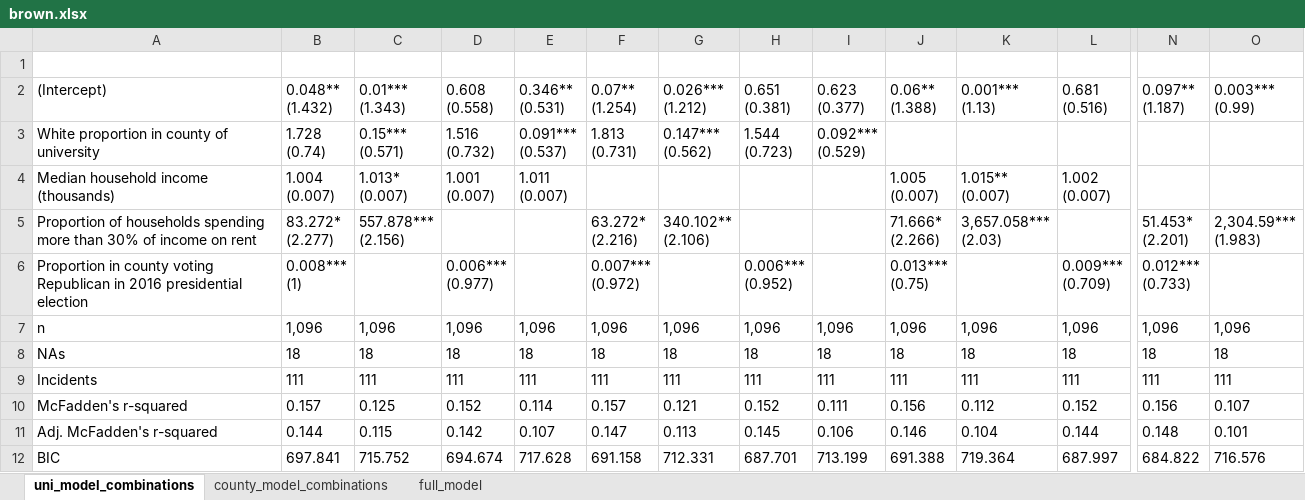
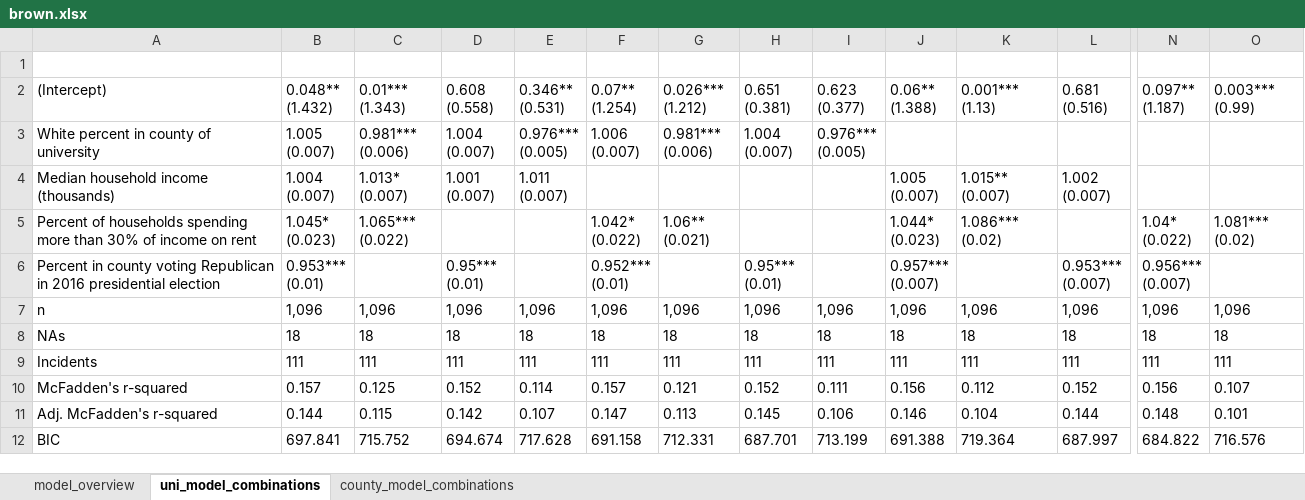
Before and after one commit to MPEDS/protests-analysis, an Excel workbook: docs/data-cleaning-requests/modeling/brown.xlsx, sheet uni_model_combinations, drawn as a sheet; only a part is shown, gaps mark what is left out; values as stored, in another font and other column widths than the file's, no borders; 1 other sheet too large or unreadable and not compared; removed rows and columns are numbered as before the commit, all else as after; rows hold the shown columns only; ↵ is a line break in a cell; the diff names each change by its address in the sheet, - before the commit and + after, or states it on an @@ line.

```diff
--- a/docs/data-cleaning-requests/modeling/brown.xlsx (sheet uni_model_combinations)
+++ b/docs/data-cleaning-requests/modeling/brown.xlsx (sheet uni_model_combinations)
-sheet tab: full_model
+sheet tab: model_overview
-row 3: White proportion in county of university | 1.728 ↵ (0.74) | 0.15*** ↵ (0.571) | 1.516 ↵ (0.732) | 0.091*** ↵ (0.537) | 1.813 ↵ (0.731) | 0.147*** ↵ (0.562) | 1.544 ↵ (0.723) | 0.092*** ↵ (0.529)
+row 3: White percent in county of university | 1.005 ↵ (0.007) | 0.981*** ↵ (0.006) | 1.004 ↵ (0.007) | 0.976*** ↵ (0.005) | 1.006 ↵ (0.007) | 0.981*** ↵ (0.006) | 1.004 ↵ (0.007) | 0.976*** ↵ (0.005)
-row 5: Proportion of households spending more than 30% of income on rent | 83.272* ↵ (2.277) | 557.878*** ↵ (2.156) |  |  | 63.272* ↵ (2.216) | 340.102** ↵ (2.106) |  |  | 71.666* ↵ (2.266) | 3,657.058*** ↵ (2.03) |  | 51.453* ↵ (2.201) | 2,304.59*** ↵ (1.983)
-row 6: Proportion in county voting Republican in 2016 presidential election | 0.008*** ↵ (1) |  | 0.006*** ↵ (0.977) |  | 0.007*** ↵ (0.972) |  | 0.006*** ↵ (0.952) |  | 0.013*** ↵ (0.75) |  | 0.009*** ↵ (0.709) | 0.012*** ↵ (0.733)
+row 5: Percent of households spending more than 30% of income on rent | 1.045* ↵ (0.023) | 1.065*** ↵ (0.022) |  |  | 1.042* ↵ (0.022) | 1.06** ↵ (0.021) |  |  | 1.044* ↵ (0.023) | 1.086*** ↵ (0.02) |  | 1.04* ↵ (0.022) | 1.081*** ↵ (0.02)
+row 6: Percent in county voting Republican in 2016 presidential election | 0.953*** ↵ (0.01) |  | 0.95*** ↵ (0.01) |  | 0.952*** ↵ (0.01) |  | 0.95*** ↵ (0.01) |  | 0.957*** ↵ (0.007) |  | 0.953*** ↵ (0.007) | 0.956*** ↵ (0.007)
```
Also changed, not shown: docs/data-cleaning-requests/modeling/mizzou.xlsx, docs/data-cleaning-requests/modeling/take_back_the_night.xlsx, 7 other files.
